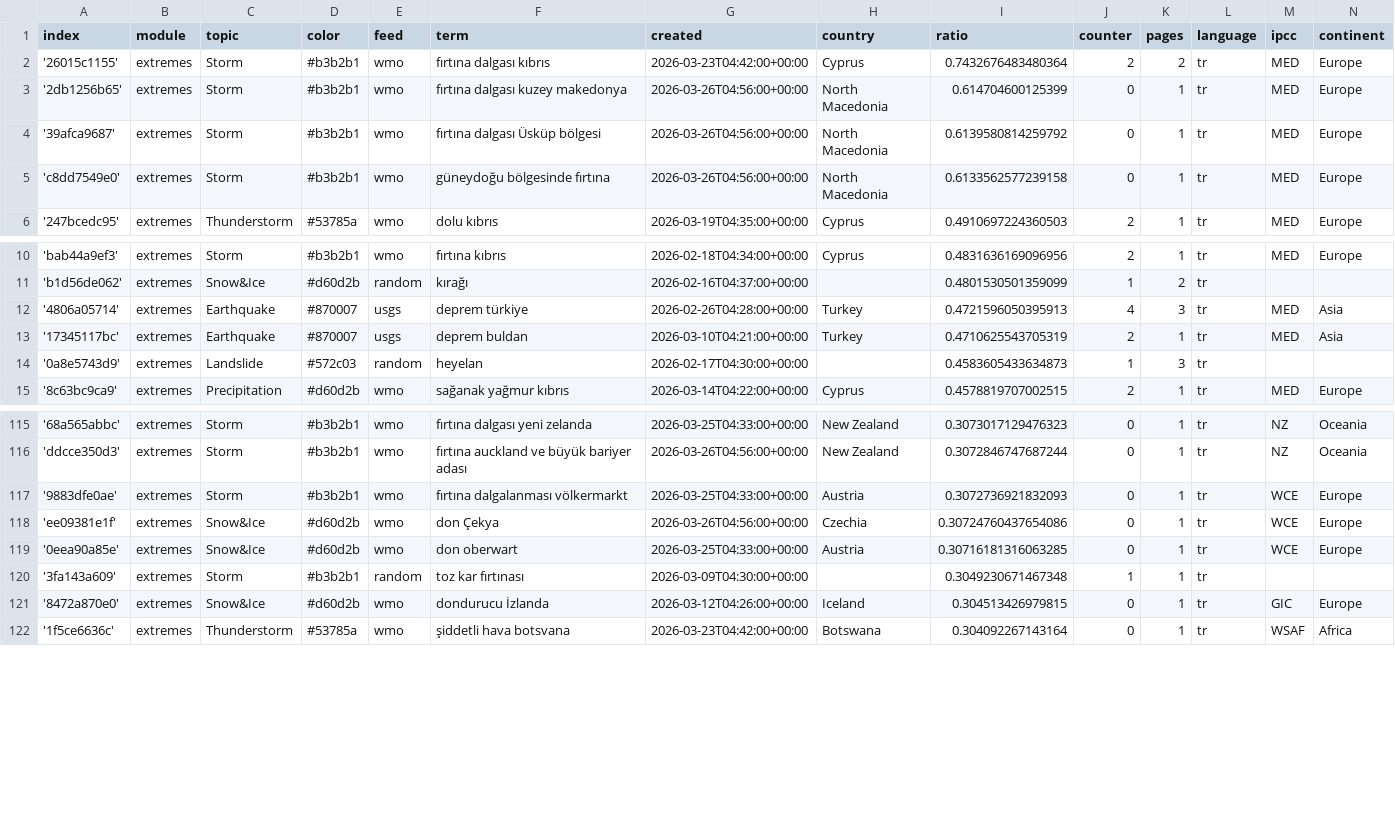
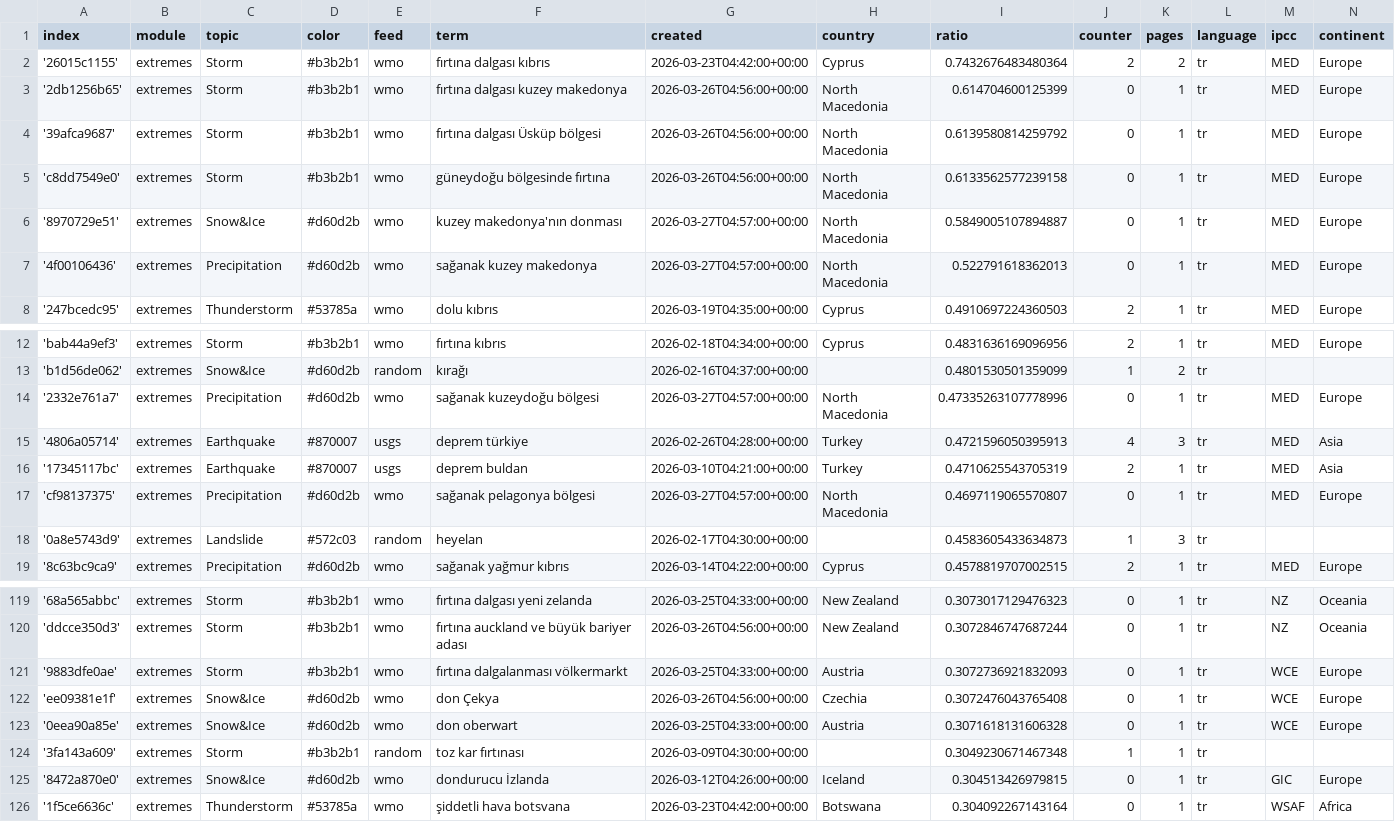
Before and after one commit to jannikdo28-news/TurkishExtremes, a CSV file: terms.csv, drawn as a sheet; only a part is shown, gaps mark what is left out.

Commit message:
Commit from GitHub Actions (import:0.0)

```diff
--- a/terms.csv
+++ b/terms.csv
@@ -5,2 +5,4 @@ index,module,topic,color,feed,term,created,country,ratio,counter,pages,language,
 'c8dd7549e0',extremes,Storm,#b3b2b1,wmo,güneydoğu bölgesinde fırtına,2026-03-26T04:56:00+00:00,North Macedonia,0.6133562577239158,0,1,tr,MED,Europe
+'8970729e51',extremes,Snow&Ice,#d60d2b,wmo,kuzey makedonya'nın donması,2026-03-27T04:57:00+00:00,North Macedonia,0.5849005107894887,0,1,tr,MED,Europe
+'4f00106436',extremes,Precipitation,#d60d2b,wmo,sağanak kuzey makedonya,2026-03-27T04:57:00+00:00,North Macedonia,0.522791618362013,0,1,tr,MED,Europe
 '247bcedc95',extremes,Thunderstorm,#53785a,wmo,dolu kıbrıs,2026-03-19T04:35:00+00:00,Cyprus,0.4910697224360503,2,1,tr,MED,Europe
@@ -11,4 +13,6 @@ index,module,topic,color,feed,term,created,country,ratio,counter,pages,language,
 'b1d56de062',extremes,Snow&Ice,#d60d2b,random,kırağı,2026-02-16T04:37:00+00:00,,0.4801530501359099,1,2,tr,,
+'2332e761a7',extremes,Precipitation,#d60d2b,wmo,sağanak kuzeydoğu bölgesi,2026-03-27T04:57:00+00:00,North Macedonia,0.47335263107778996,0,1,tr,MED,Europe
 '4806a05714',extremes,Earthquake,#870007,usgs,deprem türkiye,2026-02-26T04:28:00+00:00,Turkey,0.4721596050395913,4,3,tr,MED,Asia
 '17345117bc',extremes,Earthquake,#870007,usgs,deprem buldan,2026-03-10T04:21:00+00:00,Turkey,0.4710625543705319,2,1,tr,MED,Asia
+'cf98137375',extremes,Precipitation,#d60d2b,wmo,sağanak pelagonya bölgesi,2026-03-27T04:57:00+00:00,North Macedonia,0.4697119065570807,0,1,tr,MED,Europe
 '0a8e5743d9',extremes,Landslide,#572c03,random,heyelan,2026-02-17T04:30:00+00:00,,0.4583605433634873,1,3,tr,,
@@ -117,4 +121,4 @@ index,module,topic,color,feed,term,created,country,ratio,counter,pages,language,
 '9883dfe0ae',extremes,Storm,#b3b2b1,wmo,fırtına dalgalanması völkermarkt,2026-03-25T04:33:00+00:00,Austria,0.3072736921832093,0,1,tr,WCE,Europe
-'ee09381e1f',extremes,Snow&Ice,#d60d2b,wmo,don Çekya,2026-03-26T04:56:00+00:00,Czechia,0.30724760437654086,0,1,tr,WCE,Europe
-'0eea90a85e',extremes,Snow&Ice,#d60d2b,wmo,don oberwart,2026-03-25T04:33:00+00:00,Austria,0.30716181316063285,0,1,tr,WCE,Europe
+'ee09381e1f',extremes,Snow&Ice,#d60d2b,wmo,don Çekya,2026-03-26T04:56:00+00:00,Czechia,0.3072476043765408,0,1,tr,WCE,Europe
+'0eea90a85e',extremes,Snow&Ice,#d60d2b,wmo,don oberwart,2026-03-25T04:33:00+00:00,Austria,0.3071618131606328,0,1,tr,WCE,Europe
 '3fa143a609',extremes,Storm,#b3b2b1,random,toz kar fırtınası,2026-03-09T04:30:00+00:00,,0.3049230671467348,1,1,tr,,
```
